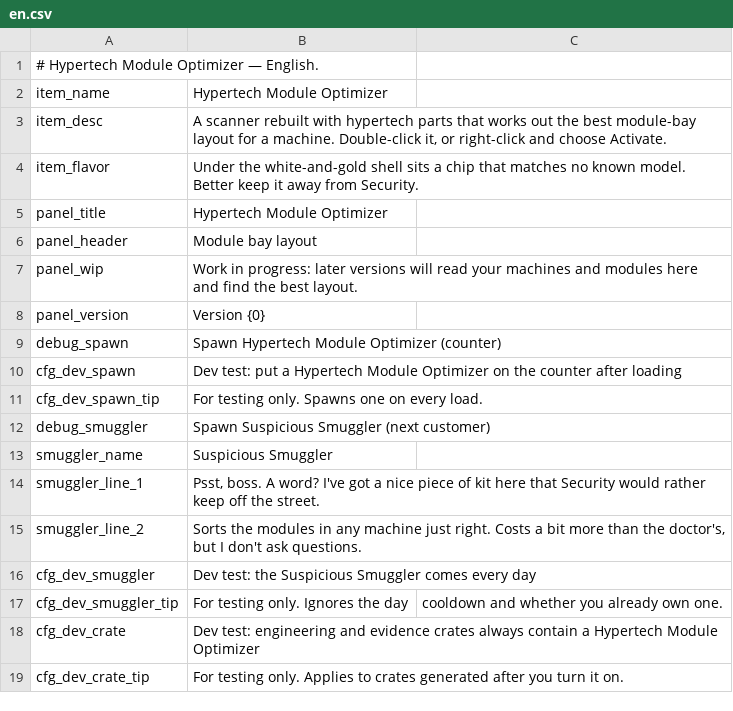
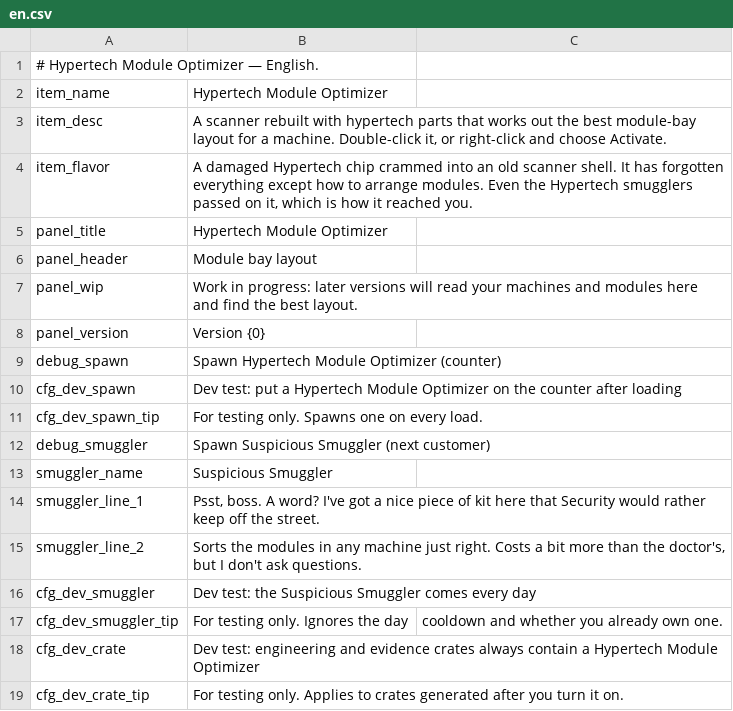
Before and after one commit to Ghostflamez/ModePuzzle_SteamMod, a CSV file: Localization/en.csv, drawn as a sheet.

```diff
--- a/Localization/en.csv
+++ b/Localization/en.csv
@@ -3,3 +3,3 @@ item_name,Hypertech Module Optimizer
 item_desc,"A scanner rebuilt with hypertech parts that works out the best module-bay layout for a machine. Double-click it, or right-click and choose Activate."
-item_flavor,"Under the white-and-gold shell sits a chip that matches no known model. Better keep it away from Security."
+item_flavor,"A damaged Hypertech chip crammed into an old scanner shell. It has forgotten everything except how to arrange modules. Even the Hypertech smugglers passed on it, which is how it reached you."
 panel_title,Hypertech Module Optimizer
```
Also changed, not shown: Localization/zh-Hans.csv.
